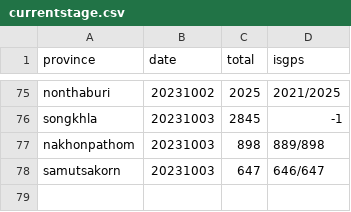
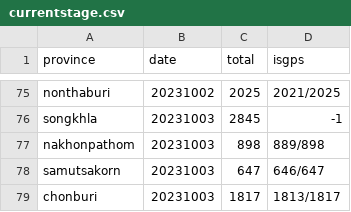
Before and after one commit to phawitb/crawler-led3-window, a CSV file: currentstage.csv, drawn as a sheet; only a part is shown, gaps mark what is left out; the diff names each change by its address in the sheet, - before the commit and + after, or states it on an @@ line.

Commit message:
Update currentstage.csv

```diff
--- a/currentstage.csv
+++ b/currentstage.csv
+row 79: chonburi | 20231003 | 1817 | 1813/1817
```
